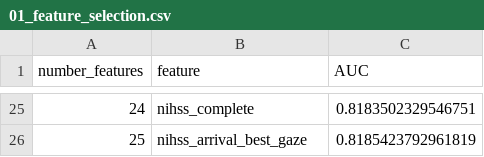
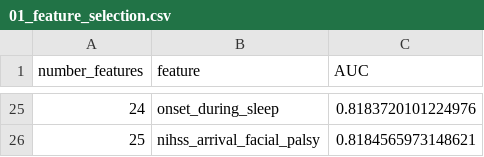
Before and after one commit to samuel-book/outcome_xgbb_shap, a CSV file: outcome_draft/output/01_feature_selection.csv, drawn as a sheet; only a part is shown, gaps mark what is left out; the diff covers the shown part only.

Commit message:
Use feature selection with onset-to-thrombolysis

```diff
--- a/outcome_draft/output/01_feature_selection.csv
+++ b/outcome_draft/output/01_feature_selection.csv
@@ -25,2 +25,2 @@ number_features,feature,AUC
-24,nihss_complete,0.8183502329546751
-25,nihss_arrival_best_gaze,0.8185423792961819
+24,onset_during_sleep,0.8183720101224976
+25,nihss_arrival_facial_palsy,0.8184565973148621
```
Also changed, not shown: 32 edited cells elsewhere in this file, 2 other files.
